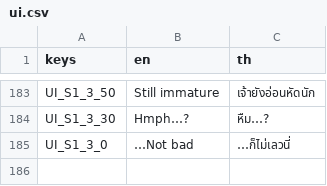
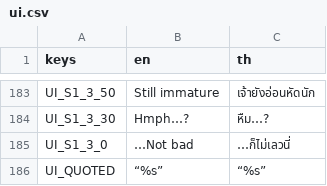
Before and after one commit to Pundharee6688091/remi-s-dancing-adventure, a CSV file: lang/ui.csv, drawn as a sheet; only a part is shown, gaps mark what is left out; the diff names each change by its address in the sheet, - before the commit and + after, or states it on an @@ line.

```diff
--- a/lang/ui.csv
+++ b/lang/ui.csv
+row 186: UI_QUOTED | “%s” | “%s”
```
Also changed, not shown: 3 other files.
